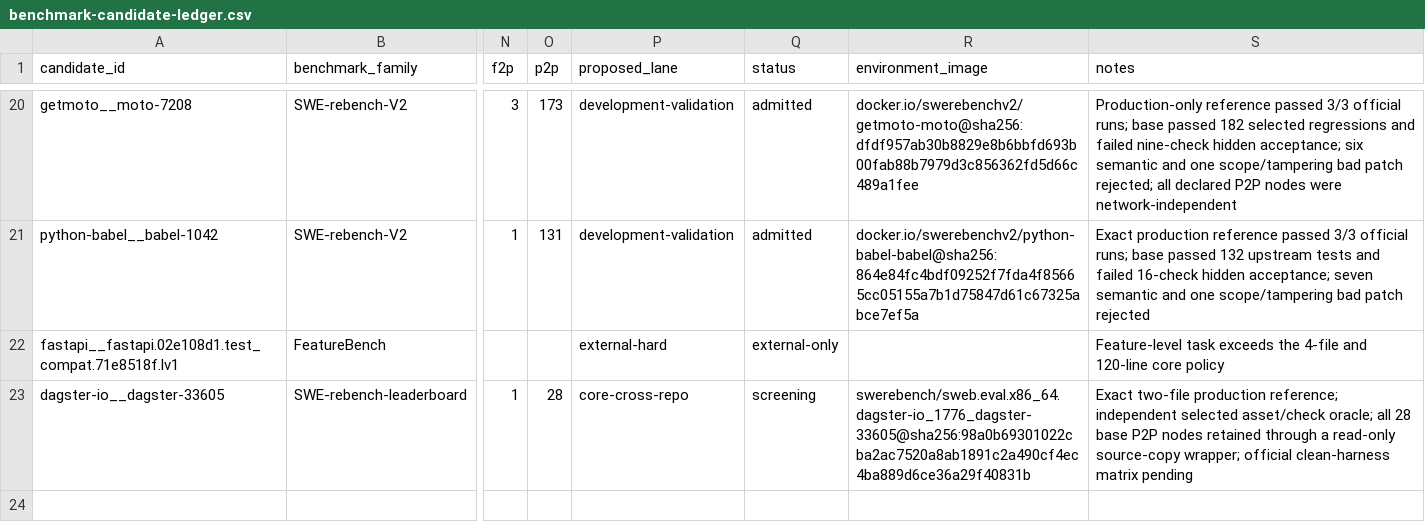
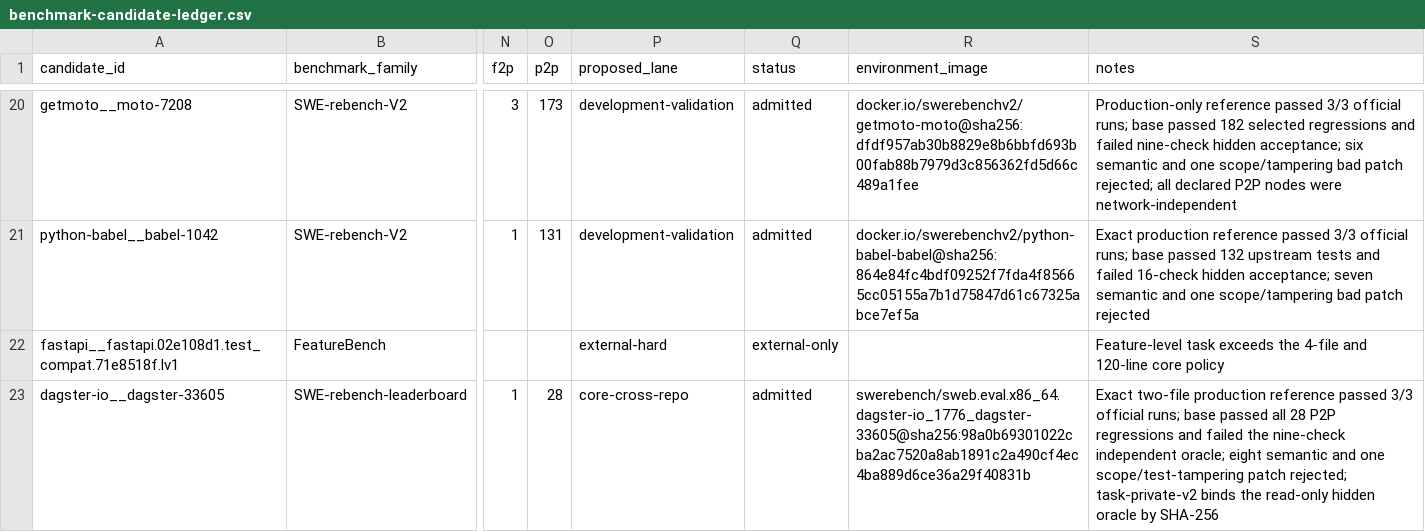
Before and after one commit to woojune511/patchloop-agent, a CSV file: data/benchmark-candidate-ledger.csv, drawn as a sheet; only a part is shown, gaps mark what is left out; the diff names each change by its address in the sheet, - before the commit and + after, or states it on an @@ line.

Commit message:
feat: admit Dagster partition selection task

```diff
--- a/data/benchmark-candidate-ledger.csv
+++ b/data/benchmark-candidate-ledger.csv
-Q23 (status): screening
+Q23 (status): admitted
-S23 (notes): …two-file production reference; independent selected asset/check oracle; all 28 base P2P nodes retained through a read-only source-copy wrapper; official clean-harness matrix pending
+S23 (notes): …two-file production reference passed 3/3 official runs; base passed all 28 P2P regressions and failed the nine-check independent oracle; eight semantic and one scope/test-tampering patch rejected; task-private-v2 binds the read-only hidden oracle by SHA-256
```
Also changed, not shown: 13 other files.
